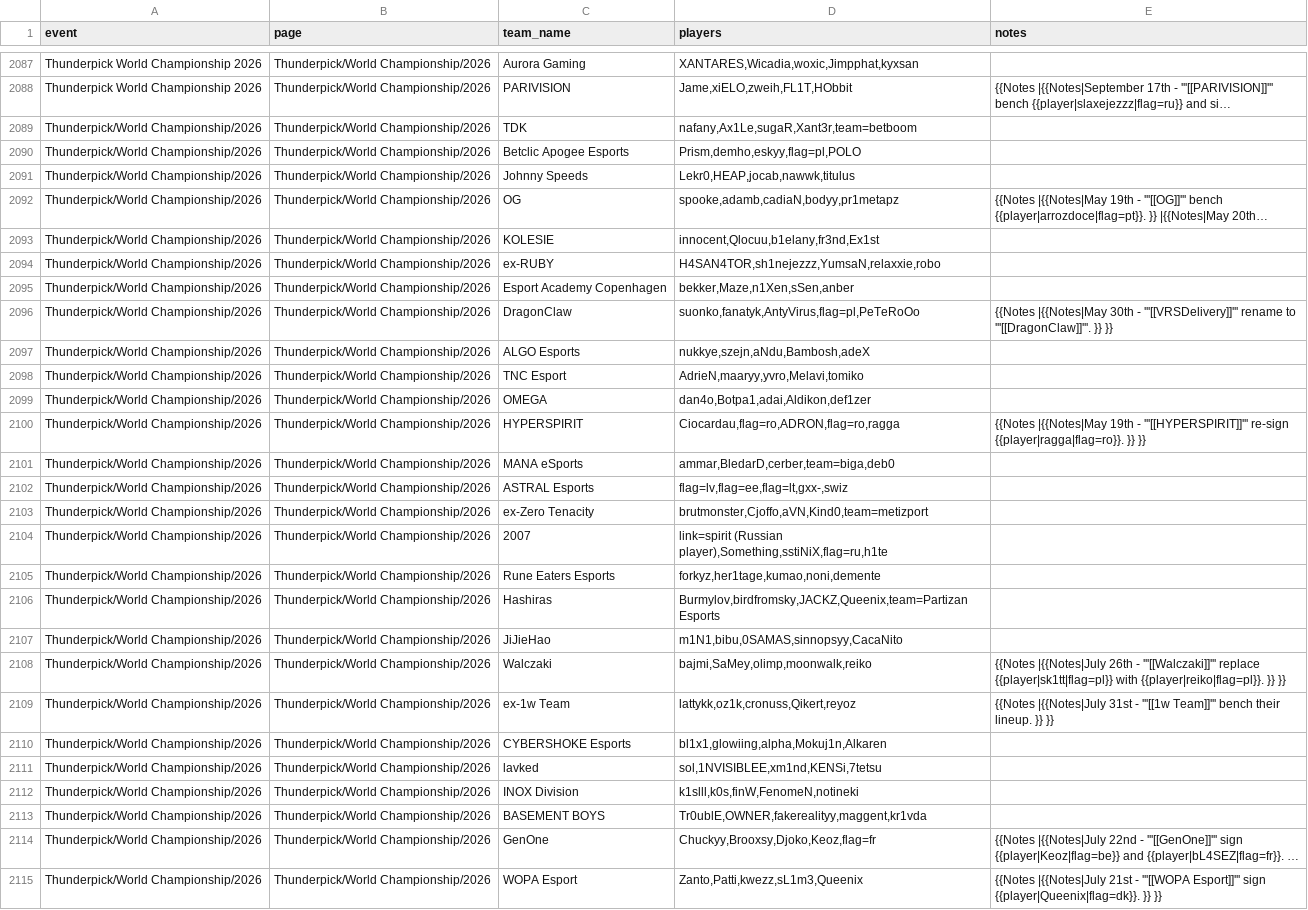
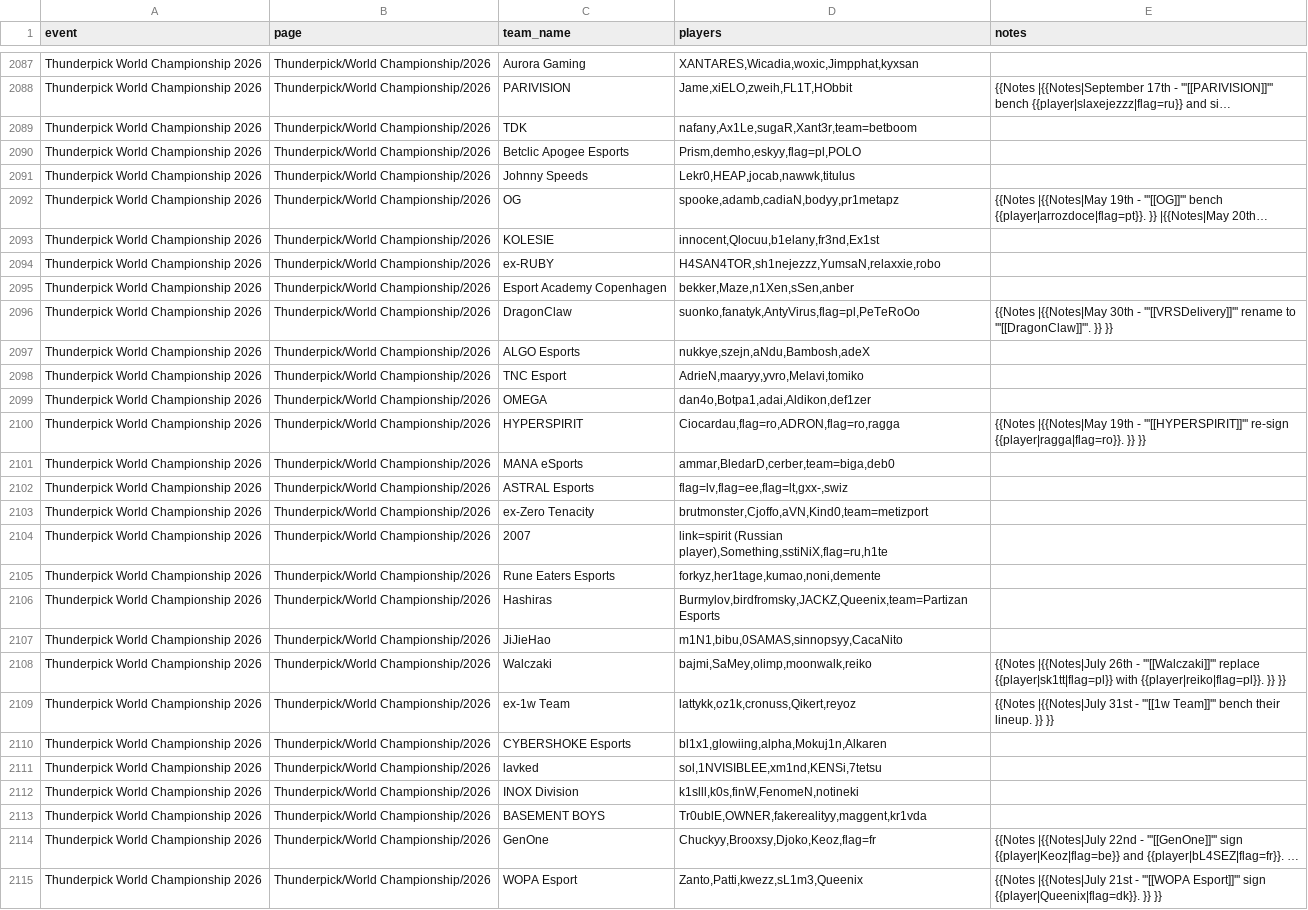
Before and after one commit to sb291099-create/Cs2-form, a CSV file: data/rosters.csv, drawn as a sheet; only a part is shown, gaps mark what is left out; long unchanged cells end in …; the diff covers the shown part only; the diff names each change by its address in the sheet, - before the commit and + after, or states it on an @@ line.

```diff
--- a/data/rosters.csv
+++ b/data/rosters.csv
-A2089:A2115 (event): Thunderpick/World Championship/2026
+A2089:A2115 (event): Thunderpick World Championship 2026
```
Also changed, not shown: 1 added row, 1 removed row and 69 edited cells elsewhere in this file, data/media.csv, data/news.csv, 4 other files.
